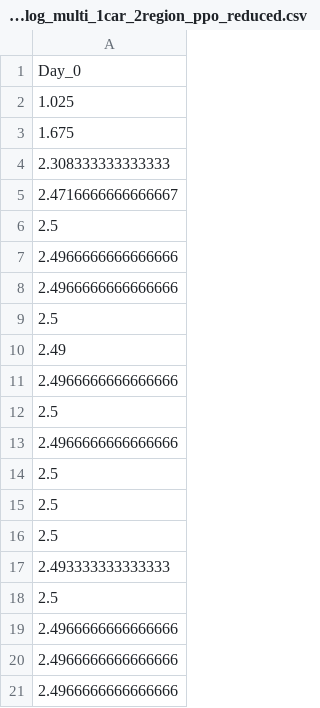
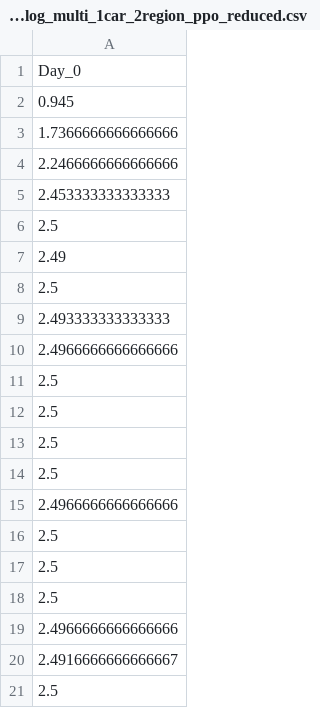
Before and after one commit to zhangz73/ride-sharing-pipeline, a CSV file: payoff_log_multi_1car_2region_ppo_reduced.csv, drawn as a sheet.

```diff
--- a/payoff_log_multi_1car_2region_ppo_reduced.csv
+++ b/payoff_log_multi_1car_2region_ppo_reduced.csv
@@ -1,12 +1,14 @@
 Day_0
-1.025
-1.675
-2.308333333333333
-2.4716666666666667
+0.945
+1.7366666666666666
+2.2466666666666666
+2.453333333333333
 2.5
-2.4966666666666666
+2.49
+2.5
+2.493333333333333
 2.4966666666666666
 2.5
-2.49
-2.4966666666666666
+2.5
+2.5
 2.5
@@ -16,6 +18,4 @@ Day_0
 2.5
-2.493333333333333
+2.4966666666666666
+2.4916666666666667
 2.5
-2.4966666666666666
-2.4966666666666666
-2.4966666666666666
```
Also changed, not shown: 8 other files.
